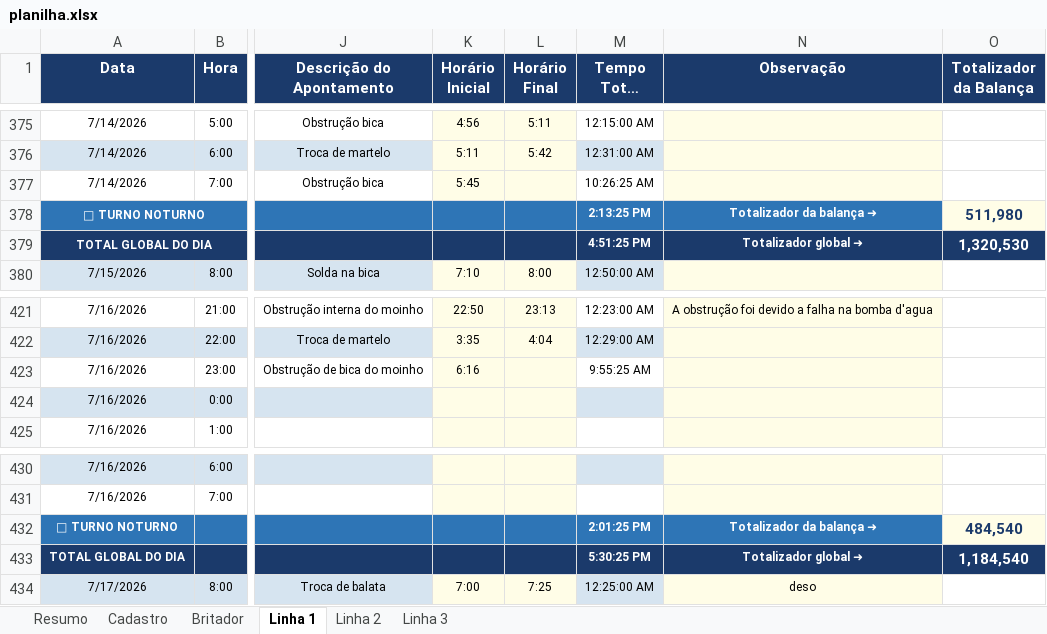
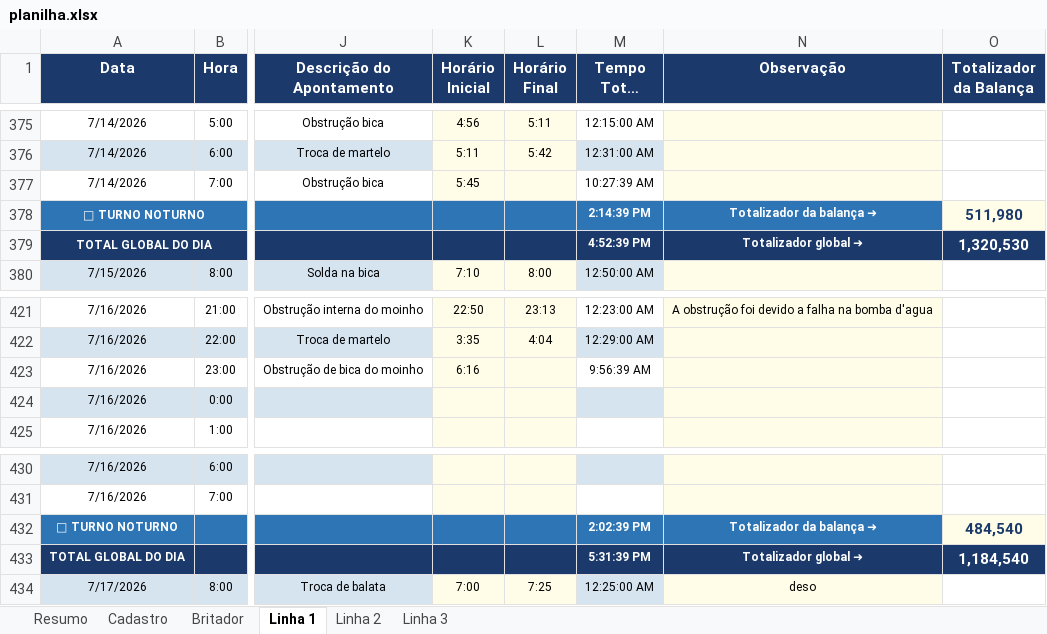
Before and after one commit to Plenz-code/BI-IMPACTANTES-PLANTA, an Excel workbook: planilha.xlsx, sheet Linha 1, drawn as a sheet; only a part is shown, gaps mark what is left out; long unchanged cells end in …; values as stored, in another font and other column widths than the file's, no borders; the diff names each change by its address in the sheet, - before the commit and + after, or states it on an @@ line.

```diff
--- a/planilha.xlsx (sheet Linha 1)
+++ b/planilha.xlsx (sheet Linha 1)
-M377 (Tempo Total da Parada): 10:26:25 AM
+M377 (Tempo Total da Parada): 10:27:39 AM
-M378 (Tempo Total da Parada): 2:13:25 PM
+M378 (Tempo Total da Parada): 2:14:39 PM
-M379 (Tempo Total da Parada): 4:51:25 PM
+M379 (Tempo Total da Parada): 4:52:39 PM
-M423 (Tempo Total da Parada): 9:55:25 AM
+M423 (Tempo Total da Parada): 9:56:39 AM
-M432 (Tempo Total da Parada): 2:01:25 PM
+M432 (Tempo Total da Parada): 2:02:39 PM
-M433 (Tempo Total da Parada): 5:30:25 PM
+M433 (Tempo Total da Parada): 5:31:39 PM
```
Also changed, not shown: sheet Linha 3.
